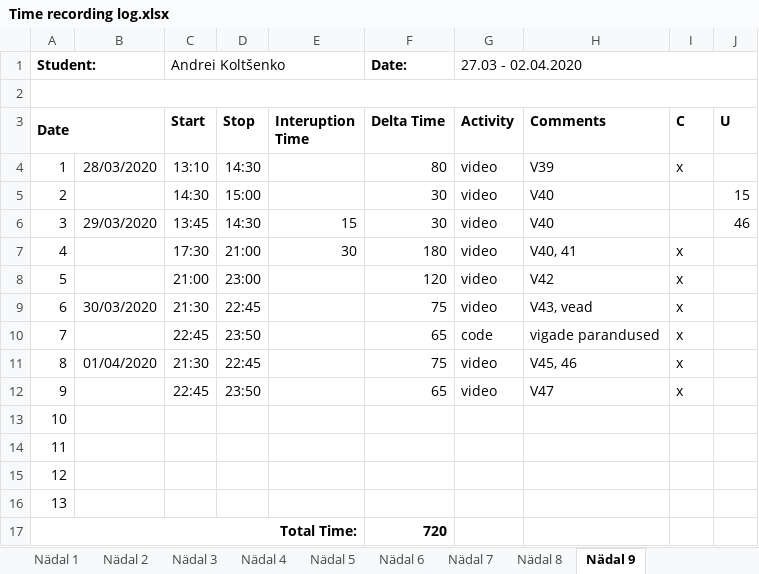
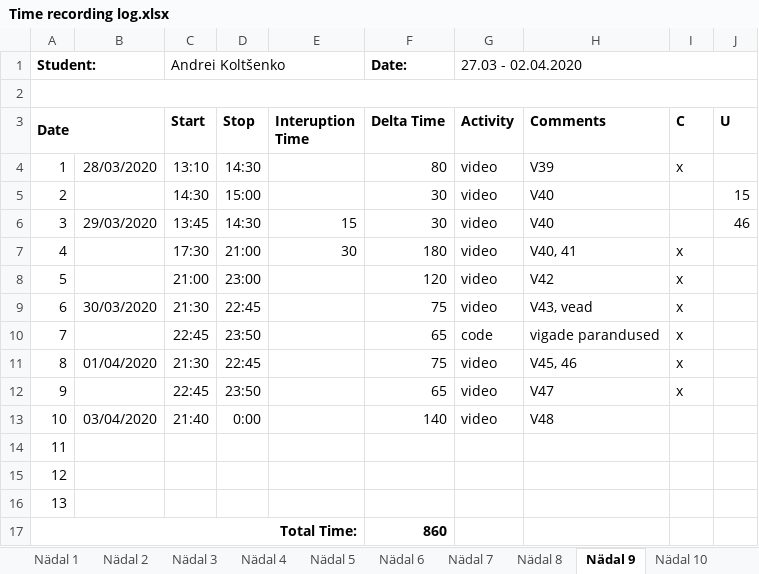
Before and after one commit to deba55er/GPVideo, an Excel workbook: Time recording log.xlsx, sheet Nädal 9, drawn as a sheet; values as stored, in another font and other column widths than the file's, no borders; the diff names each change by its address in the sheet, - before the commit and + after, or states it on an @@ line.

```diff
--- a/Time recording log.xlsx (sheet Nädal 9)
+++ b/Time recording log.xlsx (sheet Nädal 9)
+sheet tab: Nädal 10
-B13: (empty)
+B13: 03/04/2020
-C13 (Start): (empty)
+C13 (Start): 21:40
-D13 (Stop): (empty)
+D13 (Stop): 0:00
-F13 (Delta Time): (empty)
+F13 (Delta Time): 140
-G13 (Activity): (empty)
+G13 (Activity): video
-H13 (Comments): (empty)
+H13 (Comments): V48
-F17 (Delta Time): 720
+F17 (Delta Time): 860
```
Also changed, not shown: 18 other files.
